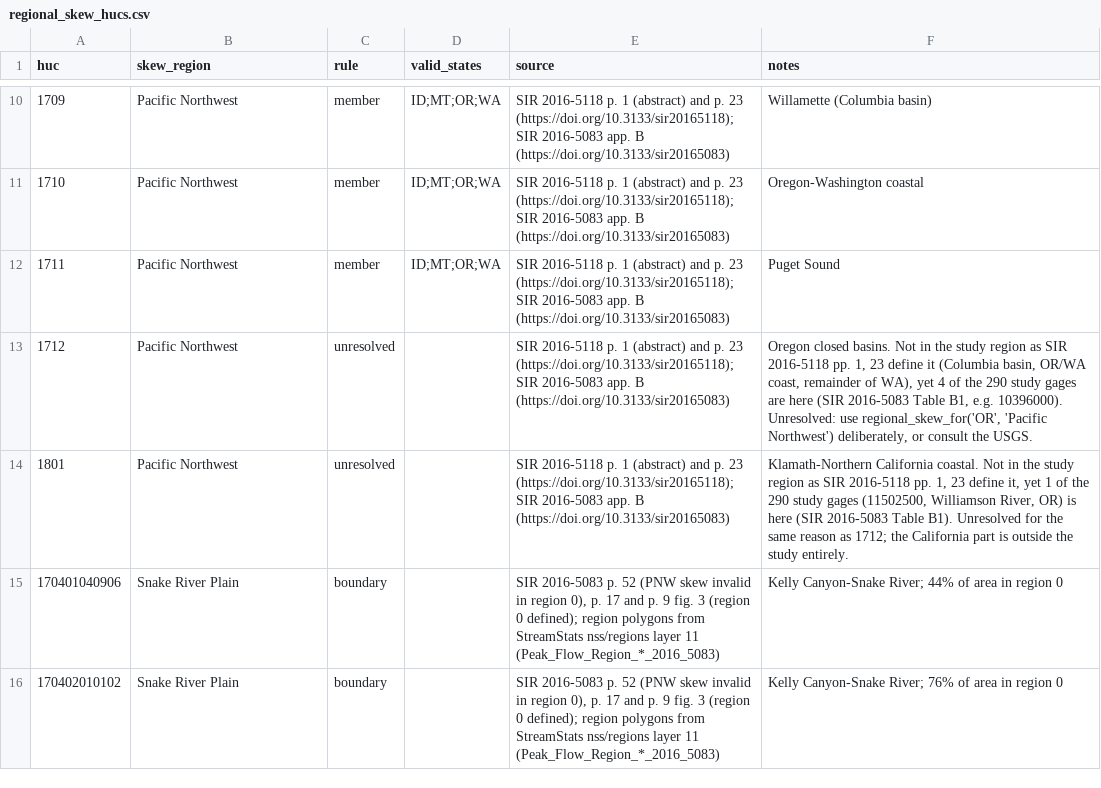
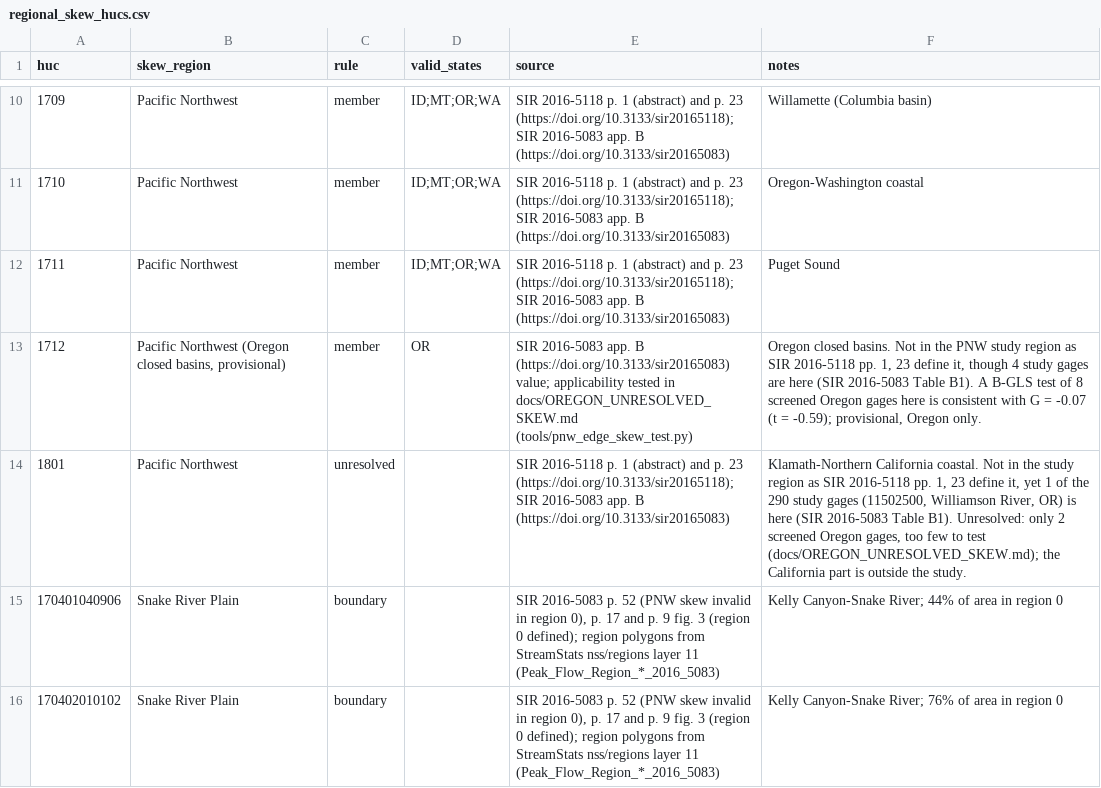
Before and after one commit to pinhead001/flowfreq, a CSV file: flowfreq/data/regional_skew_hucs.csv, drawn as a sheet; only a part is shown, gaps mark what is left out.

```diff
--- a/flowfreq/data/regional_skew_hucs.csv
+++ b/flowfreq/data/regional_skew_hucs.csv
@@ -12,4 +12,4 @@ huc,skew_region,rule,valid_states,source,notes
 1711,Pacific Northwest,member,ID;MT;OR;WA,SIR 2016-5118 p. 1 (abstract) and p. 23 (https://doi.org/10.3133/sir20165118); SIR 2016-5083 app. B (https://doi.org/10.3133/sir20165083),Puget Sound
-1712,Pacific Northwest,unresolved,,SIR 2016-5118 p. 1 (abstract) and p. 23 (https://doi.org/10.3133/sir20165118); SIR 2016-5083 app. B (https://doi.org/10.3133/sir20165083),"Oregon closed basins. Not in the study region as SIR 2016-5118 pp. 1, 23 define it (Columbia basin, OR/WA coast, remainder of WA), yet 4 of the 290 study gages are here (SIR 2016-5083 Table B1, e.g. 10396000). Unresolved: use regional_skew_for('OR', 'Pacific Northwest') deliberately, or consult the USGS."
-1801,Pacific Northwest,unresolved,,SIR 2016-5118 p. 1 (abstract) and p. 23 (https://doi.org/10.3133/sir20165118); SIR 2016-5083 app. B (https://doi.org/10.3133/sir20165083),"Klamath-Northern California coastal. Not in the study region as SIR 2016-5118 pp. 1, 23 define it, yet 1 of the 290 study gages (11502500, Williamson River, OR) is here (SIR 2016-5083 Table B1). Unresolved for the same reason as 1712; the California part is outside the study entirely."
+1712,"Pacific Northwest (Oregon closed basins, provisional)",member,OR,SIR 2016-5083 app. B (https://doi.org/10.3133/sir20165083) value; applicability tested in docs/OREGON_UNRESOLVED_SKEW.md (tools/pnw_edge_skew_test.py),"Oregon closed basins. Not in the PNW study region as SIR 2016-5118 pp. 1, 23 define it, though 4 study gages are here (SIR 2016-5083 Table B1). A B-GLS test of 8 screened Oregon gages here is consistent with G = -0.07 (t = -0.59); provisional, Oregon only."
+1801,Pacific Northwest,unresolved,,SIR 2016-5118 p. 1 (abstract) and p. 23 (https://doi.org/10.3133/sir20165118); SIR 2016-5083 app. B (https://doi.org/10.3133/sir20165083),"Klamath-Northern California coastal. Not in the study region as SIR 2016-5118 pp. 1, 23 define it, yet 1 of the 290 study gages (11502500, Williamson River, OR) is here (SIR 2016-5083 Table B1). Unresolved: only 2 screened Oregon gages, too few to test (docs/OREGON_UNRESOLVED_SKEW.md); the California part is outside the study."
 170401040906,Snake River Plain,boundary,,"SIR 2016-5083 p. 52 (PNW skew invalid in region 0), p. 17 and p. 9 fig. 3 (region 0 defined); region polygons from StreamStats nss/regions layer 11 (Peak_Flow_Region_*_2016_5083)",Kelly Canyon-Snake River; 44% of area in region 0
```
Also changed, not shown: flowfreq/data/regional_skew.csv, 12 other files.
